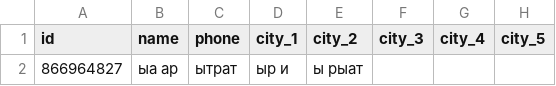
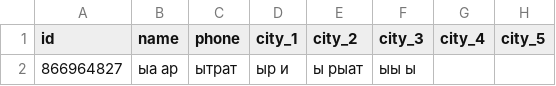
Before and after one commit to muzredmaksimov-dot/MIR_GAME, a CSV file: mir_game_results.csv, drawn as a sheet; only a part is shown; the diff names each change by its address in the sheet, - before the commit and + after, or states it on an @@ line.

Commit message:
update results

```diff
--- a/mir_game_results.csv
+++ b/mir_game_results.csv
-F2 (city_3): (empty)
+F2 (city_3): ыы ы
```
